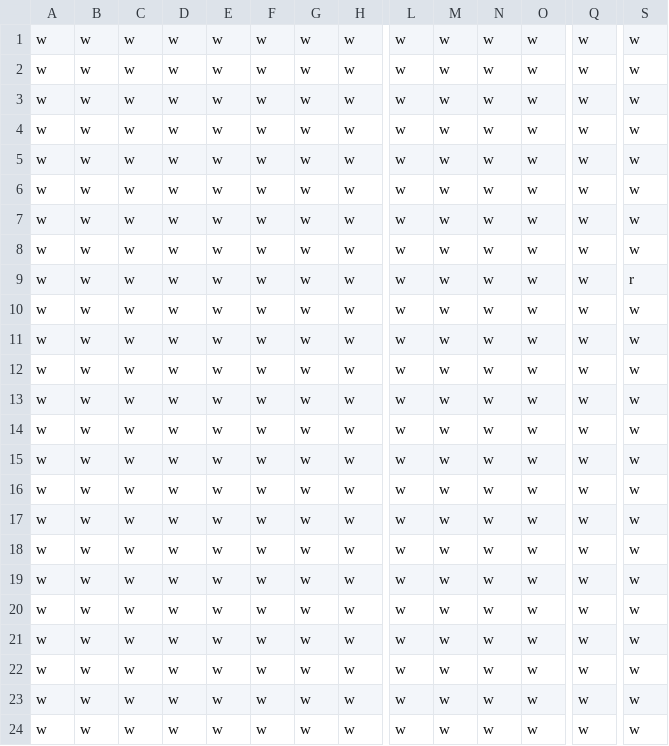
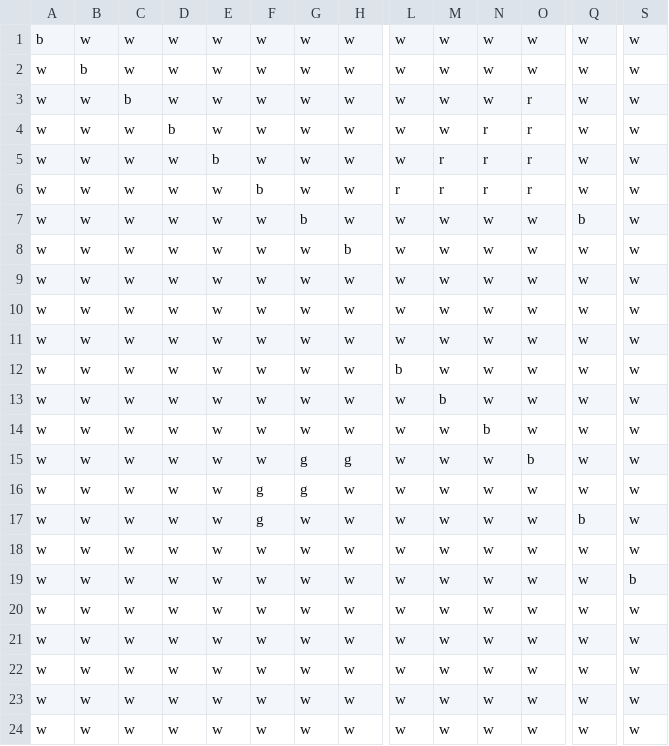
Before and after one commit to norubook/pymap, a CSV file: old_program/mapdata_abcd.csv, drawn as a sheet; only a part is shown, gaps mark what is left out; the diff covers the shown part only; the diff names each change by its address in the sheet, - before the commit and + after, or states it on an @@ line.

```diff
--- a/old_program/mapdata_abcd.csv
+++ b/old_program/mapdata_abcd.csv
-A1: w
+A1: b
-B2: w
+B2: b
-C3: w
+C3: b
-O3:O6: w
+O3:O6: r
-D4: w
+D4: b
-N4:N6: w
+N4:N6: r
-E5: w
+E5: b
-M5:M6: w
+M5:M6: r
-F6: w
+F6: b
-L6: w
+L6: r
-G7: w
+G7: b
-Q7: w
+Q7: b
-H8: w
+H8: b
-S9: r
+S9: w
-L12: w
+L12: b
-M13: w
+M13: b
-N14: w
+N14: b
-G15:G16: w
+G15:G16: g
-H15: w
+H15: g
-O15: w
+O15: b
-F16:F17: w
+F16:F17: g
-Q17: w
+Q17: b
-S19: w
+S19: b
```
Also changed, not shown: 10 edited cells elsewhere in this file, 3 other files.
